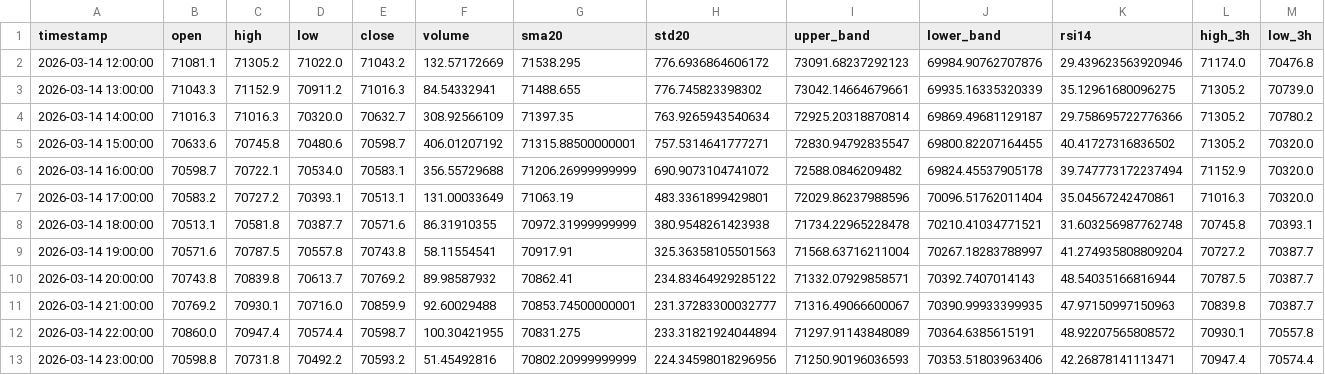
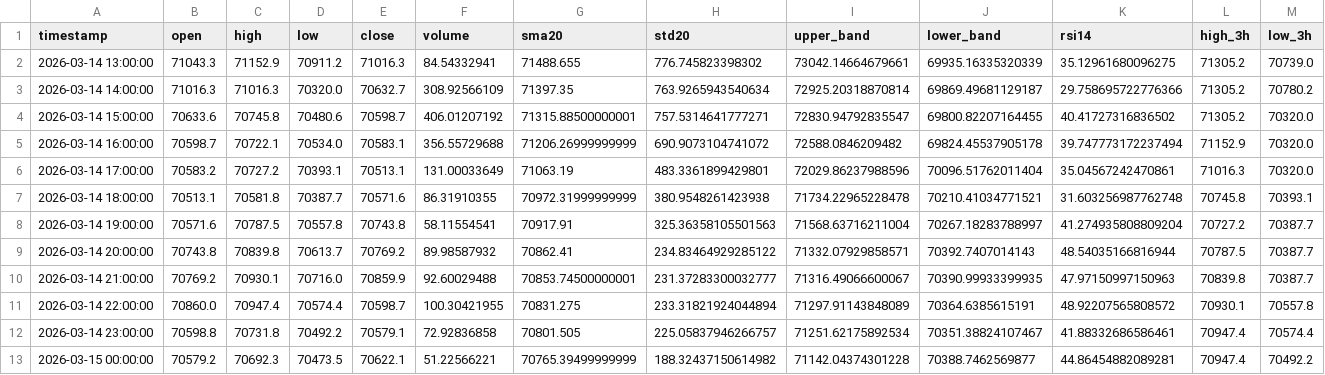
Before and after one commit to cdavocazh/btc-db-v3, a CSV file: backtest_results/indicators.csv, drawn as a sheet; only a part is shown; removed rows and columns are numbered as before the commit, all else as after; rows hold the shown columns only; the diff names each change by its address in the sheet, - before the commit and + after, or states it on an @@ line.

```diff
--- a/backtest_results/indicators.csv
+++ b/backtest_results/indicators.csv
-row 2: 2026-03-14 12:00:00 | 71081.1 | 71305.2 | 71022.0 | 71043.2 | 132.57172669 | 71538.295 | 776.6936864606172 | 73091.68237292123 | 69984.90762707876 | 29.439623563920946 | 71174.0 | 70476.8
-E12 (close): 70593.2
+E12 (close): 70579.1
-F12 (volume): 51.45492816
+F12 (volume): 72.92836858
-G12 (sma20): 70802.20999999999
+G12 (sma20): 70801.505
-H12 (std20): 224.34598018296956
+H12 (std20): 225.05837946266757
-I12 (upper_band): 71250.90196036593
+I12 (upper_band): 71251.62175892534
-J12 (lower_band): 70353.51803963406
+J12 (lower_band): 70351.38824107467
-K12 (rsi14): 42.26878141113471
+K12 (rsi14): 41.88332686586461
+row 13: 2026-03-15 00:00:00 | 70579.2 | 70692.3 | 70473.5 | 70622.1 | 51.22566221 | 70765.39499999999 | 188.32437150614982 | 71142.04374301228 | 70388.7462569877 | 44.86454882089281 | 70947.4 | 70492.2
```
Also changed, not shown: backtest_results/conditions.csv, backtest_results/trade_log.csv, 3 other files.
